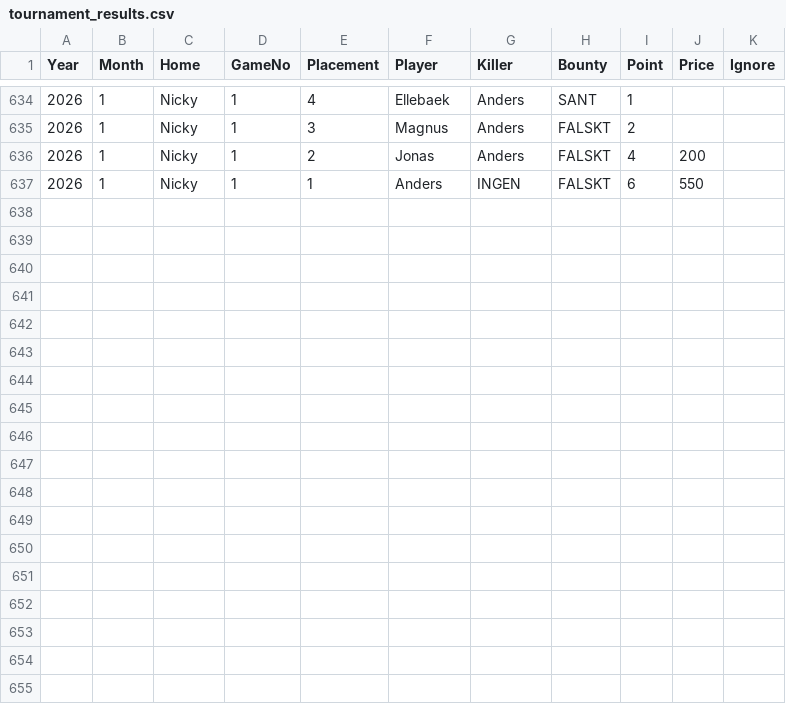
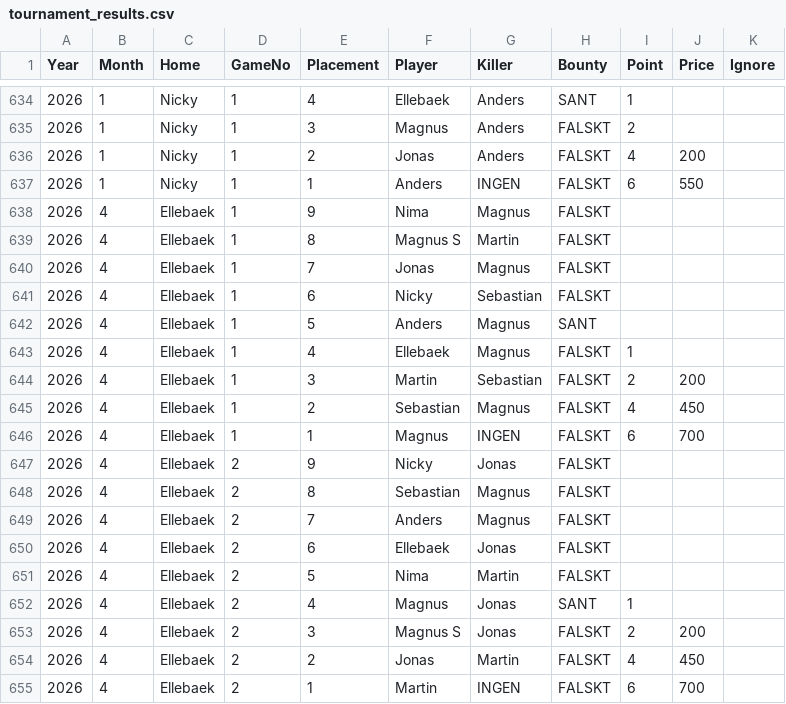
Before and after one commit to Ellebaek/kc_poker_stats, a CSV file: tournament_results.csv, drawn as a sheet; only a part is shown, gaps mark what is left out; the diff names each change by its address in the sheet, - before the commit and + after, or states it on an @@ line.

Commit message:
updated after april tournament and added multiple wins table

```diff
--- a/tournament_results.csv
+++ b/tournament_results.csv
+row 638: 2026 | 4 | Ellebaek | 1 | 9 | Nima | Magnus | FALSKT
+row 639: 2026 | 4 | Ellebaek | 1 | 8 | Magnus S | Martin | FALSKT
+row 640: 2026 | 4 | Ellebaek | 1 | 7 | Jonas | Magnus | FALSKT
+row 641: 2026 | 4 | Ellebaek | 1 | 6 | Nicky | Sebastian | FALSKT
+row 642: 2026 | 4 | Ellebaek | 1 | 5 | Anders | Magnus | SANT
+row 643: 2026 | 4 | Ellebaek | 1 | 4 | Ellebaek | Magnus | FALSKT | 1
+row 644: 2026 | 4 | Ellebaek | 1 | 3 | Martin | Sebastian | FALSKT | 2 | 200
+row 645: 2026 | 4 | Ellebaek | 1 | 2 | Sebastian | Magnus | FALSKT | 4 | 450
+row 646: 2026 | 4 | Ellebaek | 1 | 1 | Magnus | INGEN | FALSKT | 6 | 700
+row 647: 2026 | 4 | Ellebaek | 2 | 9 | Nicky | Jonas | FALSKT
+row 648: 2026 | 4 | Ellebaek | 2 | 8 | Sebastian | Magnus | FALSKT
+row 649: 2026 | 4 | Ellebaek | 2 | 7 | Anders | Magnus | FALSKT
+row 650: 2026 | 4 | Ellebaek | 2 | 6 | Ellebaek | Jonas | FALSKT
+row 651: 2026 | 4 | Ellebaek | 2 | 5 | Nima | Martin | FALSKT
+row 652: 2026 | 4 | Ellebaek | 2 | 4 | Magnus | Jonas | SANT | 1
+row 653: 2026 | 4 | Ellebaek | 2 | 3 | Magnus S | Jonas | FALSKT | 2 | 200
+row 654: 2026 | 4 | Ellebaek | 2 | 2 | Jonas | Martin | FALSKT | 4 | 450
+row 655: 2026 | 4 | Ellebaek | 2 | 1 | Martin | INGEN | FALSKT | 6 | 700
```
Also changed, not shown: 1 other file.
